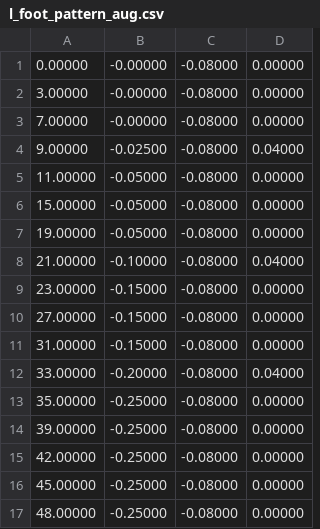
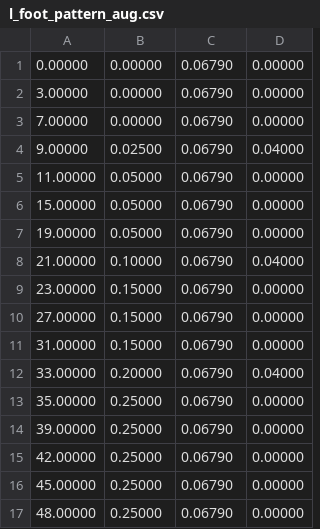
Before and after one commit to robotology-legacy/codyco-modules, a CSV file: src/modules/icubWalkingIK/app/robots/icubGazeboSim/csv/l_foot_pattern_aug.csv, drawn as a sheet.

```diff
--- a/src/modules/icubWalkingIK/app/robots/icubGazeboSim/csv/l_foot_pattern_aug.csv
+++ b/src/modules/icubWalkingIK/app/robots/icubGazeboSim/csv/l_foot_pattern_aug.csv
@@ -1,17 +1,17 @@
-0.00000,   -0.00000,   -0.08000,    0.00000
-3.00000,   -0.00000,   -0.08000,    0.00000
-7.00000,   -0.00000,   -0.08000,    0.00000
-9.00000,   -0.02500,   -0.08000,    0.04000
-11.00000,   -0.05000,   -0.08000,    0.00000
-15.00000,   -0.05000,   -0.08000,    0.00000
-19.00000,   -0.05000,   -0.08000,    0.00000
-21.00000,   -0.10000,   -0.08000,    0.04000
-23.00000,   -0.15000,   -0.08000,    0.00000
-27.00000,   -0.15000,   -0.08000,    0.00000
-31.00000,   -0.15000,   -0.08000,    0.00000
-33.00000,   -0.20000,   -0.08000,    0.04000
-35.00000,   -0.25000,   -0.08000,    0.00000
-39.00000,   -0.25000,   -0.08000,    0.00000
-42.00000,   -0.25000,   -0.08000,    0.00000
-45.00000,   -0.25000,   -0.08000,    0.00000
-48.00000,   -0.25000,   -0.08000,    0.00000
+0.00000,    0.00000,    0.06790,    0.00000
+3.00000,    0.00000,    0.06790,    0.00000
+7.00000,    0.00000,    0.06790,    0.00000
+9.00000,    0.02500,    0.06790,    0.04000
+11.00000,    0.05000,    0.06790,    0.00000
+15.00000,    0.05000,    0.06790,    0.00000
+19.00000,    0.05000,    0.06790,    0.00000
+21.00000,    0.10000,    0.06790,    0.04000
+23.00000,    0.15000,    0.06790,    0.00000
+27.00000,    0.15000,    0.06790,    0.00000
+31.00000,    0.15000,    0.06790,    0.00000
+33.00000,    0.20000,    0.06790,    0.04000
+35.00000,    0.25000,    0.06790,    0.00000
+39.00000,    0.25000,    0.06790,    0.00000
+42.00000,    0.25000,    0.06790,    0.00000
+45.00000,    0.25000,    0.06790,    0.00000
+48.00000,    0.25000,    0.06790,    0.00000
```
Also changed, not shown: src/modules/icubWalkingIK/app/robots/icubGazeboSim/csv/r_foot_pattern_aug.csv, 4 other files.
